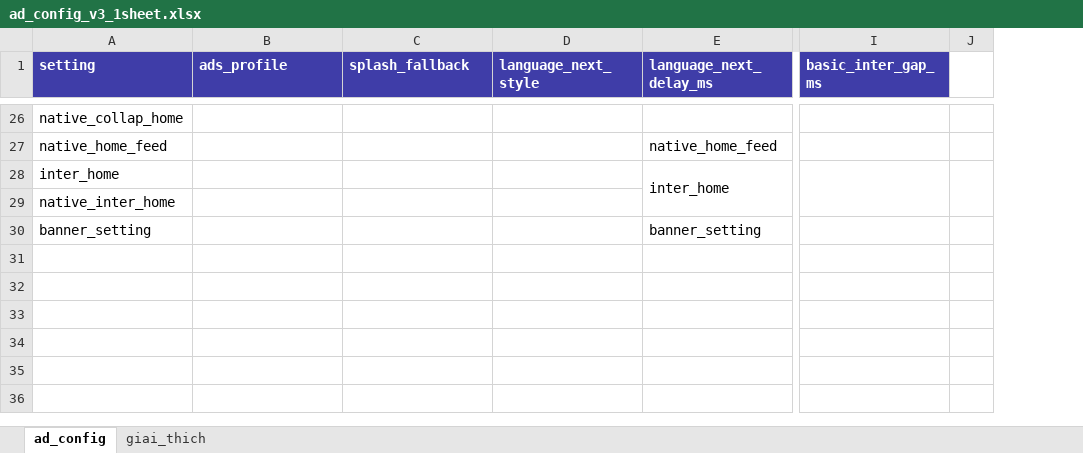
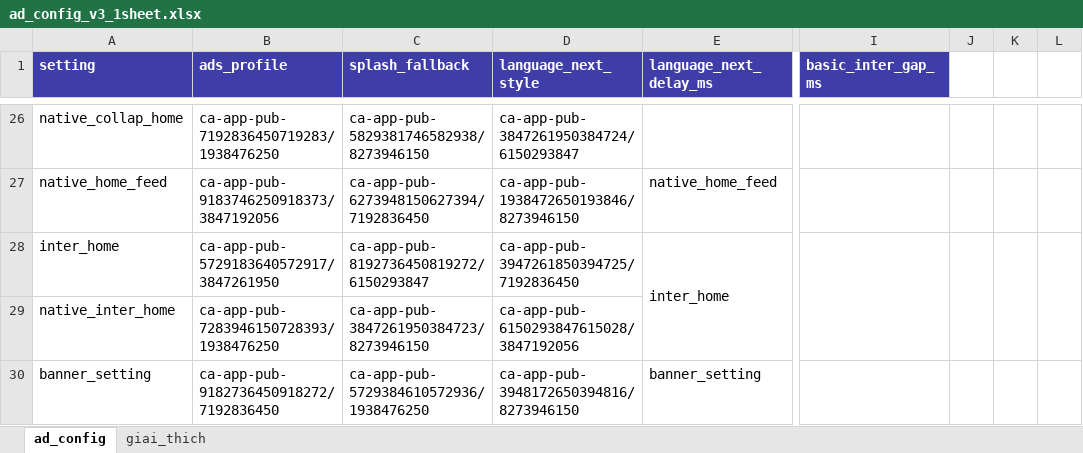
Before and after one commit to pvnam198/AndroidBaseTemplate, an Excel workbook: docs/remote-config-v3/ad_config_v3_1sheet.xlsx, sheet ad_config, drawn as a sheet; only a part is shown, gaps mark what is left out; values as stored, in another font and other column widths than the file's, no borders; the diff covers the shown part only; the diff names each change by its address in the sheet, - before the commit and + after, or states it on an @@ line.

```diff
--- a/docs/remote-config-v3/ad_config_v3_1sheet.xlsx (sheet ad_config)
+++ b/docs/remote-config-v3/ad_config_v3_1sheet.xlsx (sheet ad_config)
+column J, empty
+column L, empty
-B26 (ads_profile): (empty)
+B26 (ads_profile): ca-app-pub-7192836450719283/1938476250
-C26 (splash_fallback): (empty)
+C26 (splash_fallback): ca-app-pub-5829381746582938/8273946150
-D26 (language_next_style): (empty)
+D26 (language_next_style): ca-app-pub-3847261950384724/6150293847
-B27 (ads_profile): (empty)
+B27 (ads_profile): ca-app-pub-9183746250918373/3847192056
-C27 (splash_fallback): (empty)
+C27 (splash_fallback): ca-app-pub-6273948150627394/7192836450
-D27 (language_next_style): (empty)
+D27 (language_next_style): ca-app-pub-1938472650193846/8273946150
-B28 (ads_profile): (empty)
+B28 (ads_profile): ca-app-pub-5729183640572917/3847261950
-C28 (splash_fallback): (empty)
+C28 (splash_fallback): ca-app-pub-8192736450819272/6150293847
-D28 (language_next_style): (empty)
+D28 (language_next_style): ca-app-pub-3947261850394725/7192836450
-B29 (ads_profile): (empty)
+B29 (ads_profile): ca-app-pub-7283946150728393/1938476250
-C29 (splash_fallback): (empty)
+C29 (splash_fallback): ca-app-pub-3847261950384723/8273946150
-D29 (language_next_style): (empty)
+D29 (language_next_style): ca-app-pub-6150293847615028/3847192056
-B30 (ads_profile): (empty)
+B30 (ads_profile): ca-app-pub-9182736450918272/7192836450
-C30 (splash_fallback): (empty)
+C30 (splash_fallback): ca-app-pub-5729384610572936/1938476250
-D30 (language_next_style): (empty)
+D30 (language_next_style): ca-app-pub-3948172650394816/8273946150
```
Also changed, not shown: 60 edited cells elsewhere in this sheet, 1 other file.
